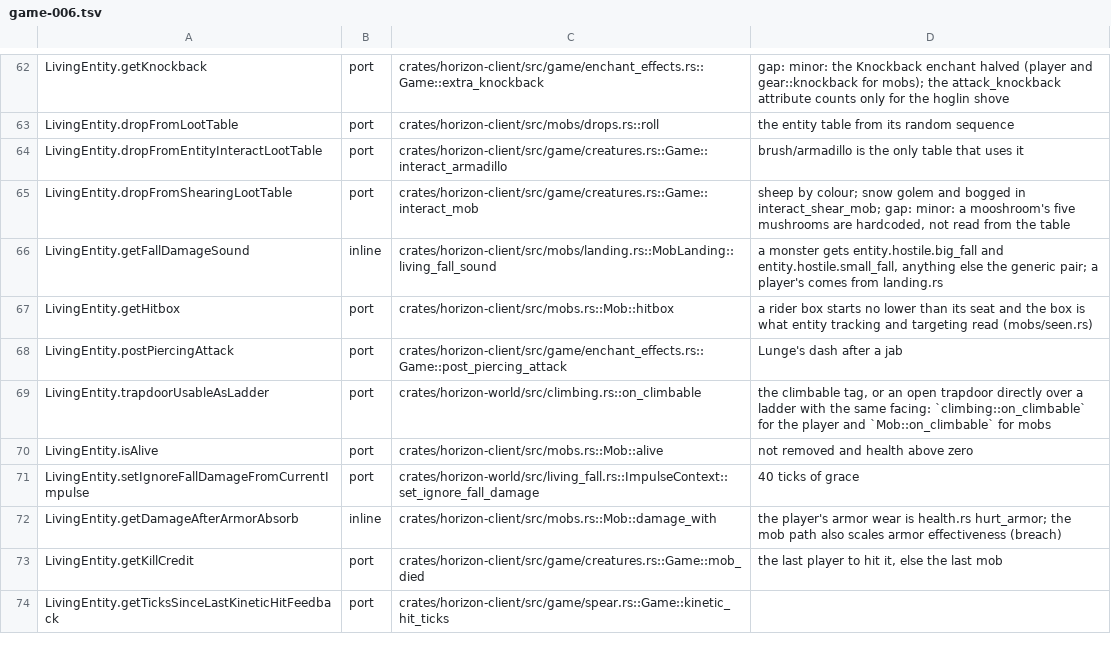
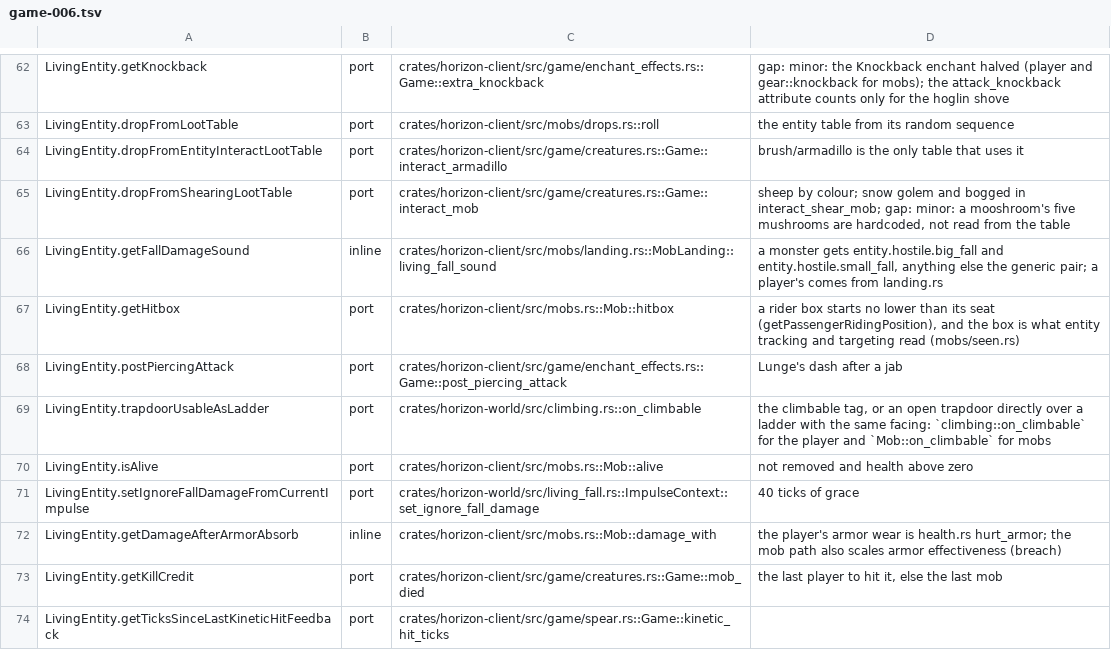
Before and after one commit to MSedgeMC/horizon, a TSV file: tools/port_map/game-006.tsv, drawn as a sheet; only a part is shown, gaps mark what is left out.

Commit message:
port_map: name the seat-height cut in the game-006 hitbox note

```diff
--- a/tools/port_map/game-006.tsv
+++ b/tools/port_map/game-006.tsv
@@ -66,3 +66,3 @@ LivingEntity.dropFromShearingLootTable	port	crates/horizon-client/src/game/creat
 LivingEntity.getFallDamageSound	inline	crates/horizon-client/src/mobs/landing.rs::MobLanding::living_fall_sound	a monster gets entity.hostile.big_fall and entity.hostile.small_fall, anything else the generic pair; a player's comes from landing.rs
-LivingEntity.getHitbox	port	crates/horizon-client/src/mobs.rs::Mob::hitbox	a rider box starts no lower than its seat and the box is what entity tracking and targeting read (mobs/seen.rs)
+LivingEntity.getHitbox	port	crates/horizon-client/src/mobs.rs::Mob::hitbox	a rider box starts no lower than its seat (getPassengerRidingPosition), and the box is what entity tracking and targeting read (mobs/seen.rs)
 LivingEntity.postPiercingAttack	port	crates/horizon-client/src/game/enchant_effects.rs::Game::post_piercing_attack	Lunge's dash after a jab
```
